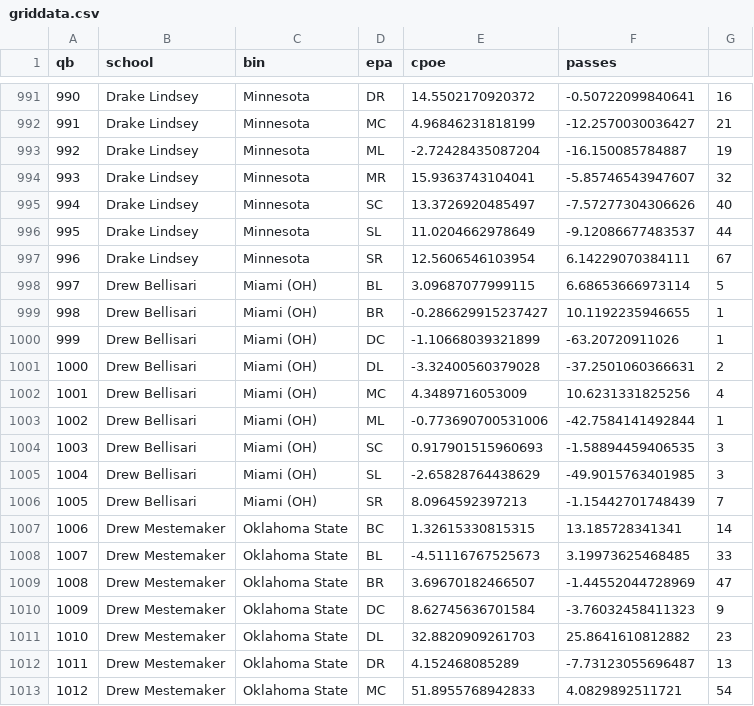
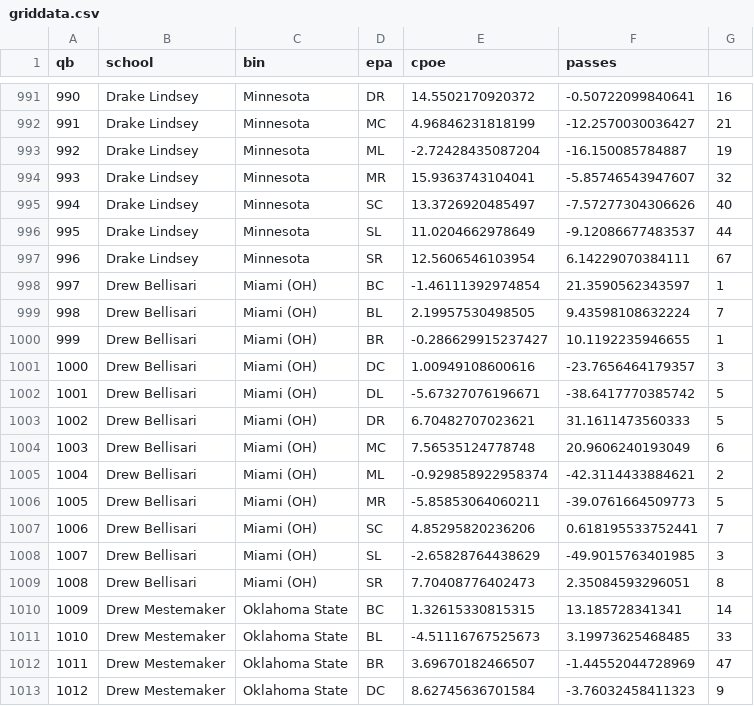
Before and after one commit to CFBNumbers/qbspidercharts, a CSV file: griddata.csv, drawn as a sheet; only a part is shown, gaps mark what is left out; the shorter side is filled out with more unchanged rows; addresses are those after the commit; the diff covers the shown part only; the diff names each change by its address in the sheet, - before the commit and + after, or states it on an @@ line.

```diff
--- a/griddata.csv
+++ b/griddata.csv
+row 998: 997 | Drew Bellisari | Miami (OH) | BC | -1.46111392974854 | 21.3590562343597 | 1
@@ column A (qb) renumbered from row 999 down @@
-E999 (cpoe): 3.09687077999115
+E999 (cpoe): 2.19957530498505
-F999 (passes): 6.68653666973114
+F999 (passes): 9.43598108632224
-G999: 5
+G999: 7
-E1001 (cpoe): -1.10668039321899
+E1001 (cpoe): 1.00949108600616
-F1001 (passes): -63.20720911026
+F1001 (passes): -23.7656464179357
-G1001: 1
+G1001: 3
-E1002 (cpoe): -3.32400560379028
+E1002 (cpoe): -5.67327076196671
-F1002 (passes): -37.2501060366631
+F1002 (passes): -38.6417770385742
-G1002: 2
+G1002: 5
+row 1003: 1002 | Drew Bellisari | Miami (OH) | DR | 6.70482707023621 | 31.1611473560333 | 5
-E1004 (cpoe): 4.3489716053009
+E1004 (cpoe): 7.56535124778748
-F1004 (passes): 10.6231331825256
+F1004 (passes): 20.9606240193049
-G1004: 4
+G1004: 6
-E1005 (cpoe): -0.773690700531006
+E1005 (cpoe): -0.929858922958374
-F1005 (passes): -42.7584141492844
+F1005 (passes): -42.3114433884621
-G1005: 1
+G1005: 2
+row 1006: 1005 | Drew Bellisari | Miami (OH) | MR | -5.85853064060211 | -39.0761664509773 | 5
-E1007 (cpoe): 0.917901515960693
+E1007 (cpoe): 4.85295820236206
-F1007 (passes): -1.58894459406535
+F1007 (passes): 0.618195533752441
-G1007: 3
+G1007: 7
-E1009 (cpoe): 8.0964592397213
+E1009 (cpoe): 7.70408776402473
-F1009 (passes): -1.15442701748439
+F1009 (passes): 2.35084593296051
-G1009: 7
+G1009: 8
```
Also changed, not shown: 10 added rows and 54 edited cells elsewhere in this file, buildcompdata.csv.
